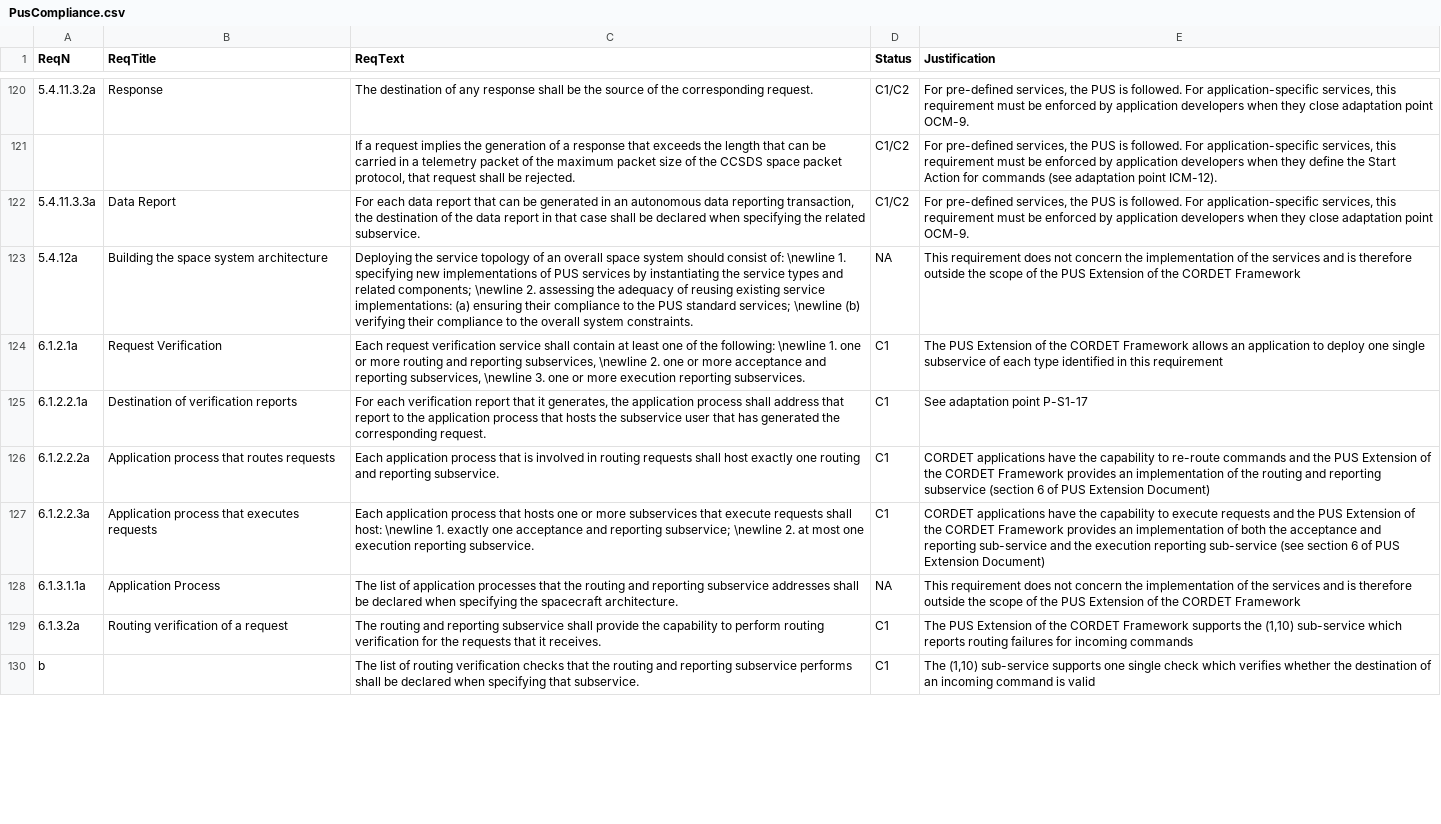
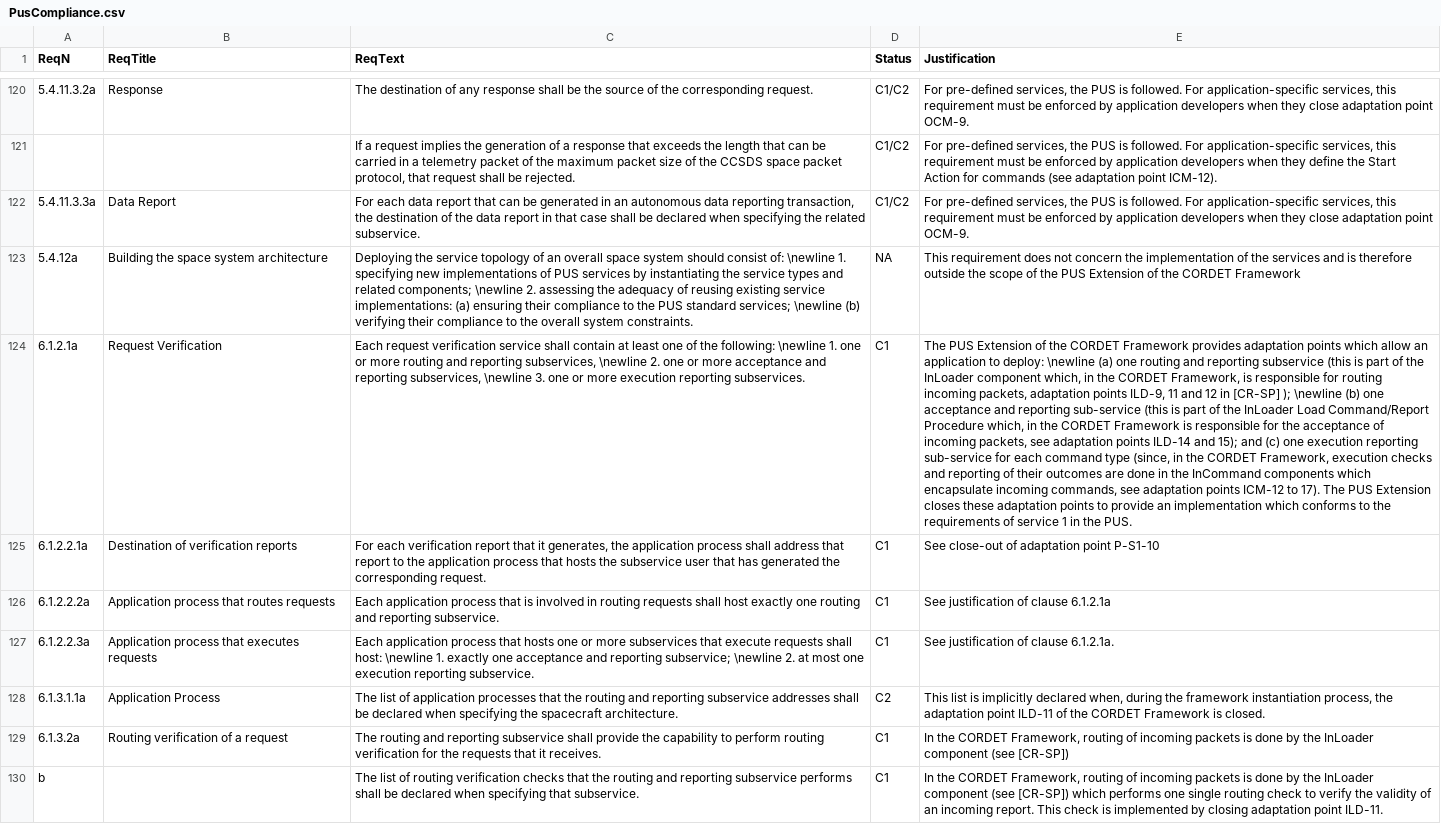
Before and after one commit to pnp-software/cordetfw, a CSV file: doc/pus/PusCompliance.csv, drawn as a sheet; only a part is shown, gaps mark what is left out; the diff covers the shown part only; the diff names each change by its address in the sheet, - before the commit and + after, or states it on an @@ line.

Commit message:
Review of service 1 definition

```diff
--- a/doc/pus/PusCompliance.csv
+++ b/doc/pus/PusCompliance.csv
-E124 (Justification): …CORDET Framework allows an application to deploy one single subservice of each type identified in this requirement
+E124 (Justification): …CORDET Framework provides adaptation points which allow an application to deploy: \newline (a) one routing and reporting subservice (this is part of the InLoader component which, in the CORDET Framework, is responsible for routing incoming packets, adaptation points ILD-9, 11 and 12 in [CR-SP] ); \newline (b) one acceptance and reporting sub-service (this is part of the InLoader Load Command/Report Procedure which, in the CORDET Framework is responsible for the acceptance of incoming packets, see adaptation points ILD-14 and 15); and (c) one execution reporting sub-service for each command type (since, in the CORDET Framework, execution checks and reporting of their outcomes are done in the InCommand components which encapsulate incoming commands, see adaptation points ICM-12 to 17). The PUS Extension closes these adaptation points to provide an implementation which conforms to the requirements of service 1 in the PUS.
-E125 (Justification): See adaptation point P-S1-17
+E125 (Justification): See close-out of adaptation point P-S1-10
-E126 (Justification): CORDET applications have the capability to re-route commands and the PUS Extension of the CORDET Framework provides an implementation of the routing and reporting subservice (section 6 of PUS Extension Document)
+E126 (Justification): See justification of clause 6.1.2.1a
-E127 (Justification): CORDET applications have the capability to execute requests and the PUS Extension of the CORDET Framework provides an implementation of both the acceptance and reporting sub-service and the execution reporting sub-service (see section 6 of PUS Extension Document)
+E127 (Justification): See justification of clause 6.1.2.1a.
-D128 (Status): NA
+D128 (Status): C2
-E128 (Justification): This requirement does not concern the implementation of the services and is therefore outside the scope of the PUS Extension of the CORDET Framework
+E128 (Justification): This list is implicitly declared when, during the framework instantiation process, the adaptation point ILD-11 of the CORDET Framework is closed.
-E129 (Justification): The PUS Extension of the CORDET Framework supports the (1,10) sub-service which reports routing failures for incoming commands
+E129 (Justification): In the CORDET Framework, routing of incoming packets is done by the InLoader component (see [CR-SP])
-E130 (Justification): The (1,10) sub-service supports one single check which verifies whether the destination of an incoming command is valid
+E130 (Justification): In the CORDET Framework, routing of incoming packets is done by the InLoader component (see [CR-SP]) which performs one single routing check to verify the validity of an incoming report. This check is implemented by closing adaptation point ILD-11.
```
Also changed, not shown: 21 edited cells elsewhere in this file, 1 other file.
